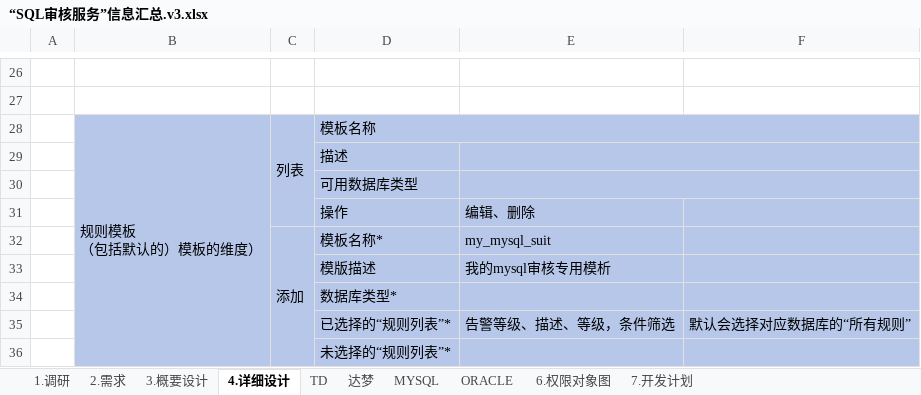
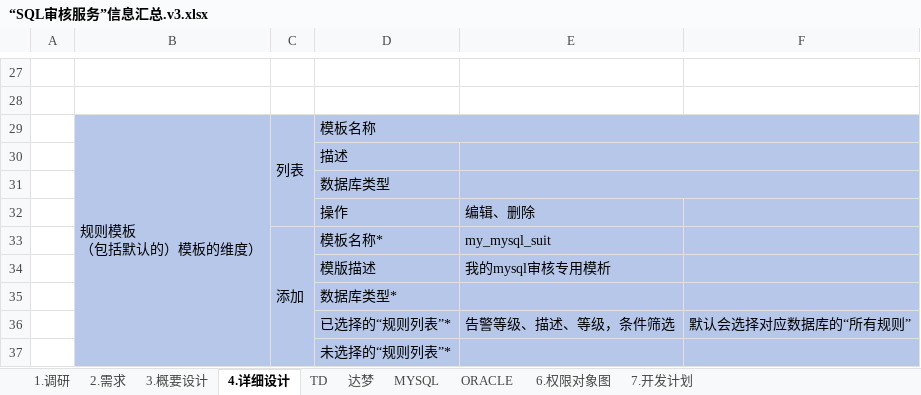
Before and after one commit to LiHengofChina/_python, an Excel workbook: 003.python_study/006.project/001.sql_approval/009.________.需求确定/“SQL审核服务”信息汇总.v3.xlsx, sheet 4.详细设计, drawn as a sheet; only a part is shown, gaps mark what is left out; values as stored, in another font and other column widths than the file's, no borders; addresses are those after the commit; the diff covers the shown part only; the diff names each change by its address in the sheet, - before the commit and + after, or states it on an @@ line.

```diff
--- a/003.python_study/006.project/001.sql_approval/009.________.需求确定/“SQL审核服务”信息汇总.v3.xlsx (sheet 4.详细设计)
+++ b/003.python_study/006.project/001.sql_approval/009.________.需求确定/“SQL审核服务”信息汇总.v3.xlsx (sheet 4.详细设计)
-D31: 可用数据库类型
+D31: 数据库类型
```
Also changed, not shown: 3 added rows, 2 removed rows, 2 edited cells and cell formats elsewhere in this sheet, sheet 7.开发计划, 5 other files.
